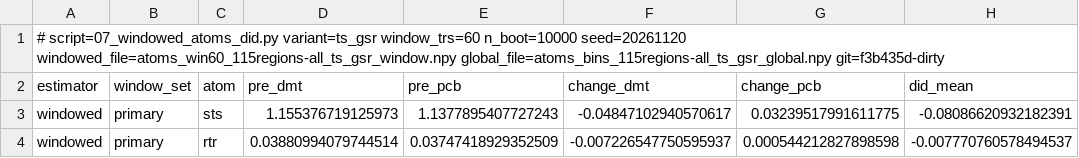
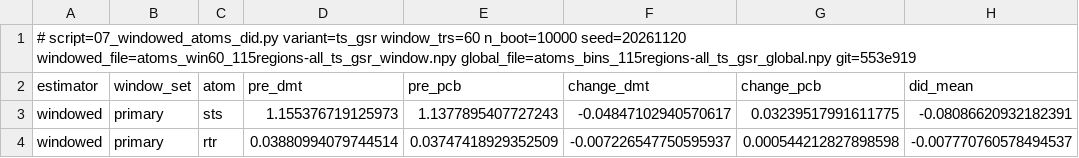
Before and after one commit to Vasilis540/dmt-phiid, a CSV file: results/windowed_atoms_did_ts_gsr_win60.csv, drawn as a sheet; only a part is shown; the diff names each change by its address in the sheet, - before the commit and + after, or states it on an @@ line.

```diff
--- a/results/windowed_atoms_did_ts_gsr_win60.csv
+++ b/results/windowed_atoms_did_ts_gsr_win60.csv
-A1 (estimator): …windowed_file=atoms_win60_115regions-all_ts_gsr_window.npy global_file=atoms_bins_115regions-all_ts_gsr_global.npy git=f3b435d-dirty
+A1 (estimator): …windowed_file=atoms_win60_115regions-all_ts_gsr_window.npy global_file=atoms_bins_115regions-all_ts_gsr_global.npy git=553e919
```
Also changed, not shown: results/atoms_bins_115regions-all_ts_gsr_placebo.csv, 4 other files.
